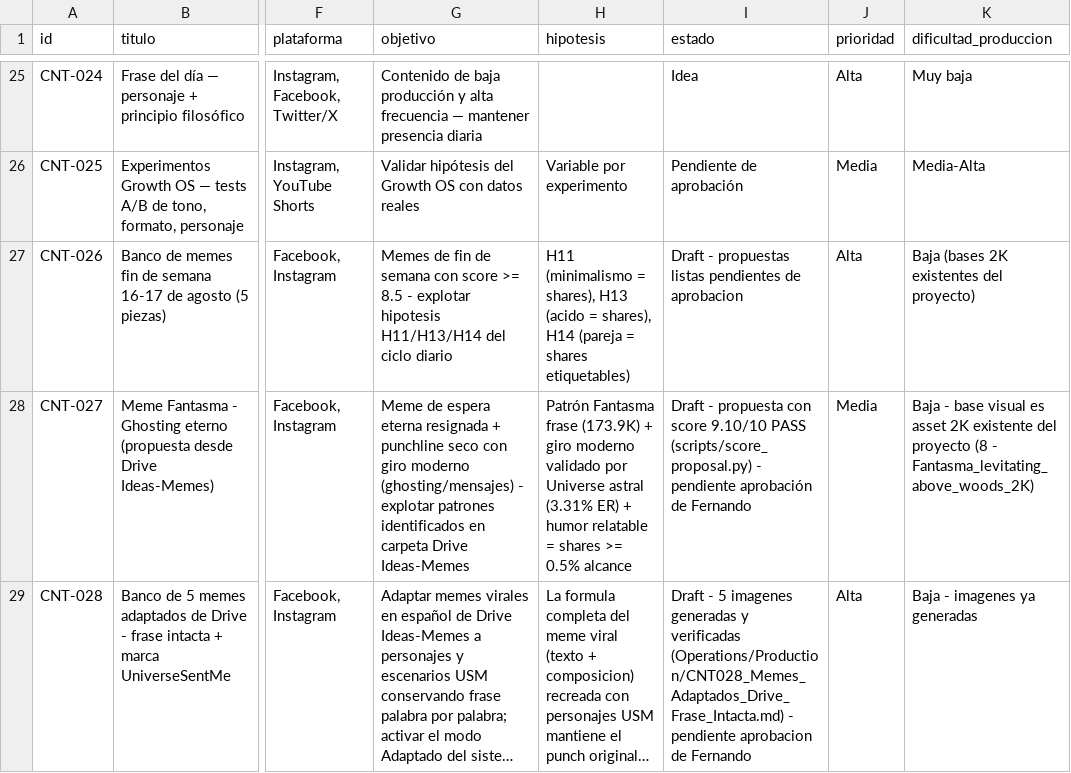
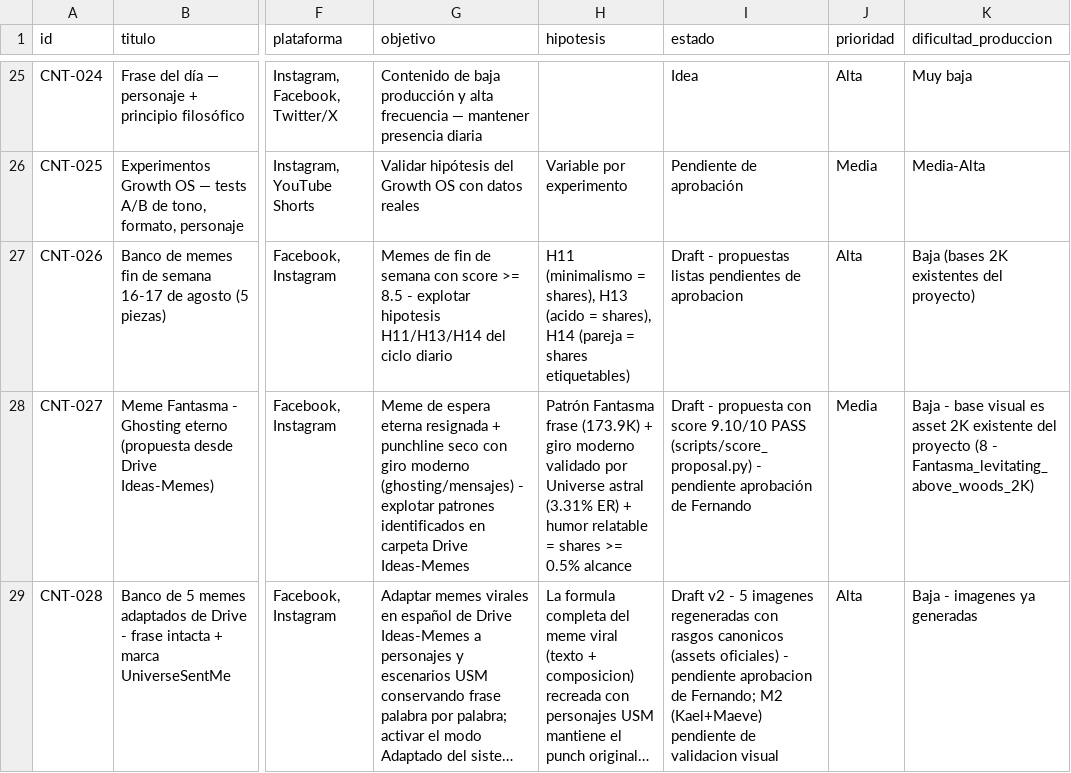
Before and after one commit to iomarketing09-sys/universe-sent-me-growth-os, a CSV file: GrowthOS/Content_Inventory.csv, drawn as a sheet; only a part is shown, gaps mark what is left out; long unchanged cells end in …; the diff names each change by its address in the sheet, - before the commit and + after, or states it on an @@ line.

Commit message:
CNT-028 v2.0: correccion identidad visual canon (assets oficiales) + regla dura 5 en 03_00 + changelog 1.2.13

```diff
--- a/GrowthOS/Content_Inventory.csv
+++ b/GrowthOS/Content_Inventory.csv
-I29 (estado): Draft - 5 imagenes generadas y verificadas (Operations/Production/CNT028_Memes_Adaptados_Drive_Frase_Intacta.md) - pendiente aprobacion de Fernando
+I29 (estado): Draft v2 - 5 imagenes regeneradas con rasgos canonicos (assets oficiales) - pendiente aprobacion de Fernando; M2 (Kael+Maeve) pendiente de validacion visual
```
Also changed, not shown: 3 other files.
